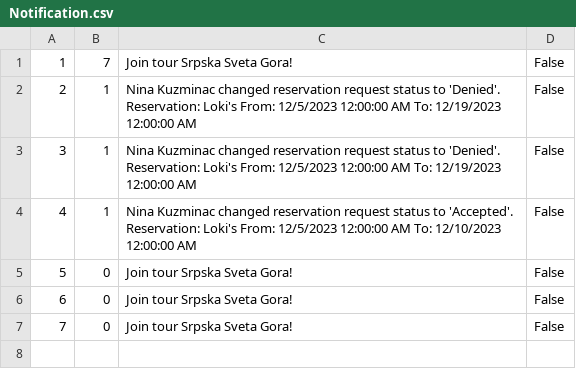
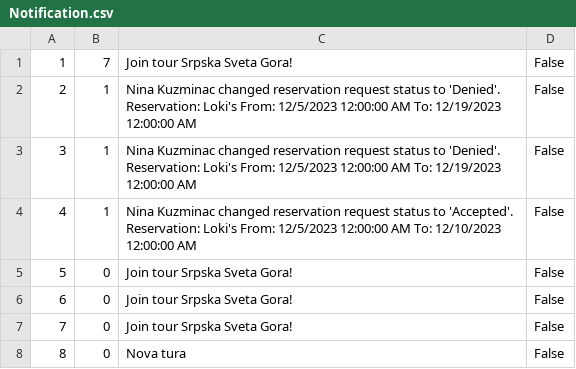
Before and after one commit to MilosMilutinovic01/SIMS-HCI-Project-Group-5-Team-B, a CSV file: SIMS-HCI-Project-Group-5-Team-B/Resources/Data/Notification.csv, drawn as a sheet.

Commit message:
Binding commands with parameters to NotificationUserControl

```diff
--- a/SIMS-HCI-Project-Group-5-Team-B/Resources/Data/Notification.csv
+++ b/SIMS-HCI-Project-Group-5-Team-B/Resources/Data/Notification.csv
@@ -7 +7,2 @@
 7|0|Join tour Srpska Sveta Gora!|False
+8|0|Nova tura|False
```
Also changed, not shown: 8 other files.
